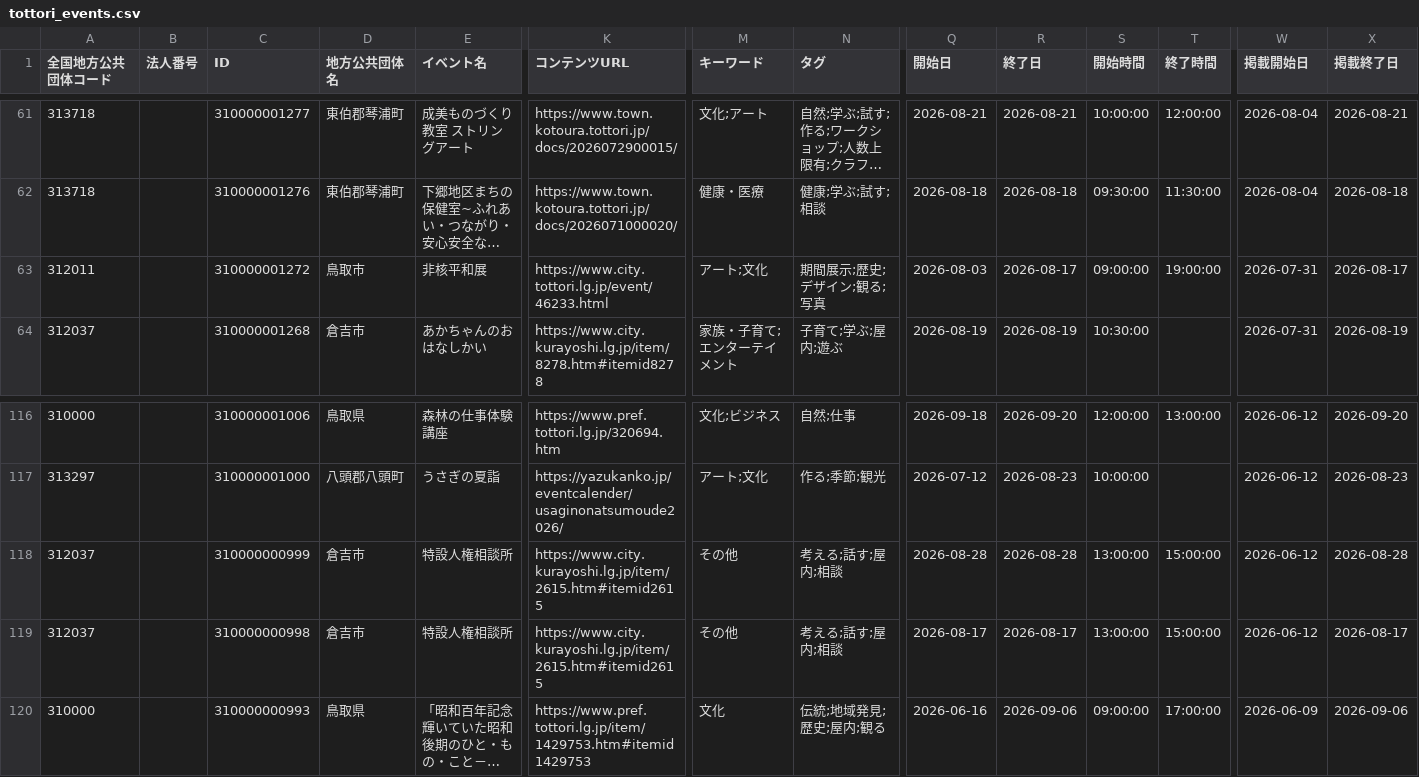
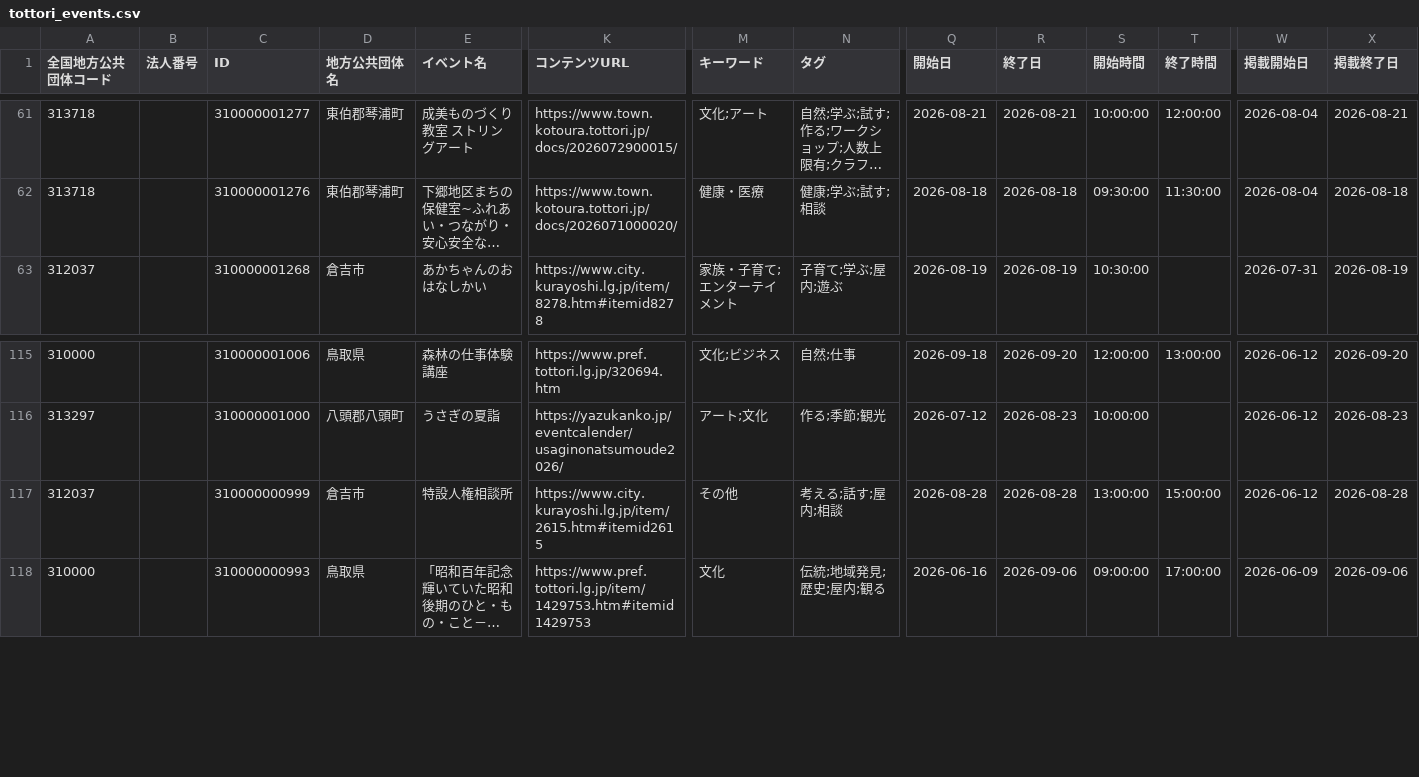
Before and after one commit to suzuking001/event_map, a CSV file: data/tottori_events.csv, drawn as a sheet; only a part is shown, gaps mark what is left out; long unchanged cells end in …; rows hold the shown columns only; the diff names each change by its address in the sheet, - before the commit and + after, or states it on an @@ line.

```diff
--- a/data/tottori_events.csv
+++ b/data/tottori_events.csv
-row 63: 312011 |  | 310000001272 | 鳥取市 | 非核平和展 | https://www.city.tottori.lg.jp/event/46233.html | アート;文化 | 期間展示;歴史;デザイン;観る;写真 | 2026-08-03 | 2026-08-17 | 09:00:00 | 19:00:00 | 2026-07-31 | 2026-08-17
-row 119: 312037 |  | 310000000998 | 倉吉市 | 特設人権相談所 | https://www.city.kurayoshi.lg.jp/item/2615.htm#itemid2615 | その他 | 考える;話す;屋内;相談 | 2026-08-17 | 2026-08-17 | 13:00:00 | 15:00:00 | 2026-06-12 | 2026-08-17
```
Also changed, not shown: data/kawasaki_events.csv.
